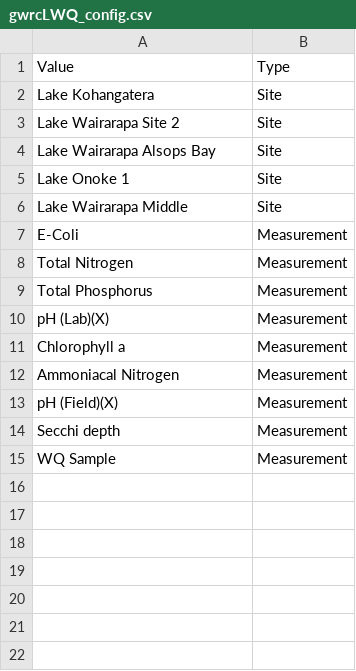
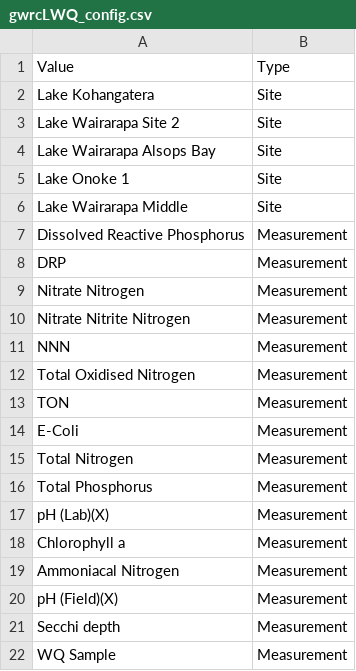
Before and after one commit to lawaFreshwater/Lakes, a CSV file: gwrcLWQ_config.csv, drawn as a sheet.

```diff
--- a/gwrcLWQ_config.csv
+++ b/gwrcLWQ_config.csv
@@ -6,2 +6,9 @@ Lake Onoke 1,Site
 Lake Wairarapa Middle,Site
+Dissolved Reactive Phosphorus,Measurement
+DRP,Measurement
+Nitrate Nitrogen,Measurement
+Nitrate Nitrite Nitrogen,Measurement
+NNN,Measurement
+Total Oxidised Nitrogen,Measurement
+TON,Measurement
 E-Coli,Measurement
```
Also changed, not shown: acLWQ_config.csv, ecanLWQ_config.csv, 24 other files.
